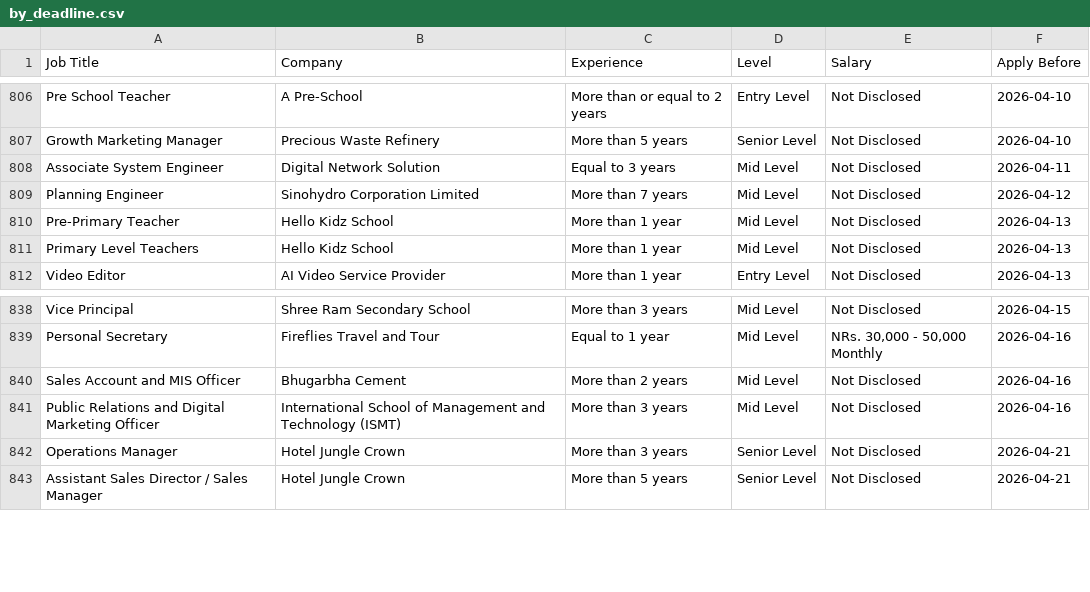
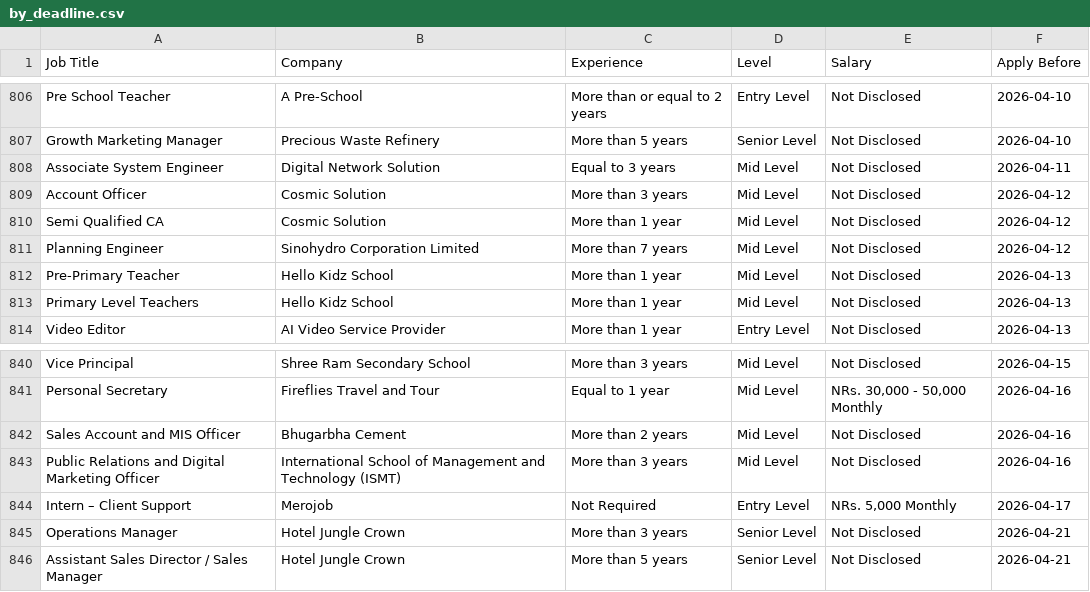
Before and after one commit to ashira-maharjan/jobportal-scraper, a CSV file: data_file/by_deadline.csv, drawn as a sheet; only a part is shown, gaps mark what is left out; the diff names each change by its address in the sheet, - before the commit and + after, or states it on an @@ line.

Commit message:
Auto update job data

```diff
--- a/data_file/by_deadline.csv
+++ b/data_file/by_deadline.csv
+row 809: Account Officer | Cosmic Solution | More than 3 years | Mid Level | Not Disclosed | 2026-04-12
+row 810: Semi Qualified CA | Cosmic Solution | More than 1 year | Mid Level | Not Disclosed | 2026-04-12
+row 844: Intern – Client Support | Merojob | Not Required | Entry Level | NRs. 5,000 Monthly | 2026-04-17
```
Also changed, not shown: data_file/top_jobs.csv.
